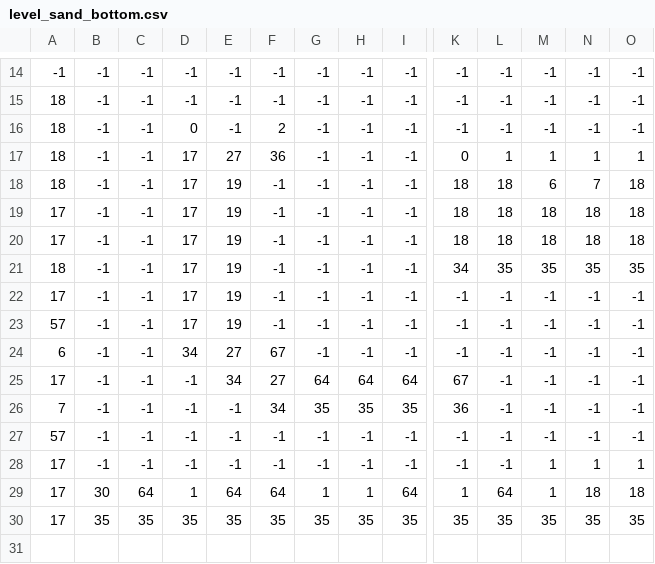
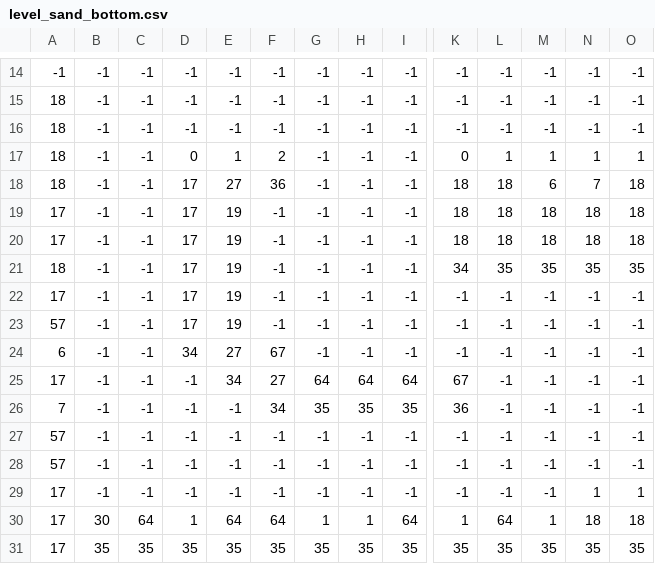
Before and after one commit to MrMegnis/Island_of_Gigachad, a CSV file: data/levels/level_2/level_sand_bottom.csv, drawn as a sheet; only a part is shown, gaps mark what is left out; addresses are those after the commit; rows hold the shown columns only; the diff names each change by its address in the sheet, - before the commit and + after, or states it on an @@ line.

```diff
--- a/data/levels/level_2/level_sand_bottom.csv
+++ b/data/levels/level_2/level_sand_bottom.csv
-D16: 0
+D16: -1
-F16: 2
+F16: -1
-D17: 17
+D17: 0
-E17: 27
+E17: 1
-F17: 36
+F17: 2
-E18: 19
+E18: 27
-F18: -1
+F18: 36
+row 28: 57 | -1 | -1 | -1 | -1 | -1 | -1 | -1 | -1 | -1 | -1 | -1 | -1 | -1
-M29: 1
+M29: -1
```
Also changed, not shown: data/levels/level_2/obstacles.csv, 7 other files.
